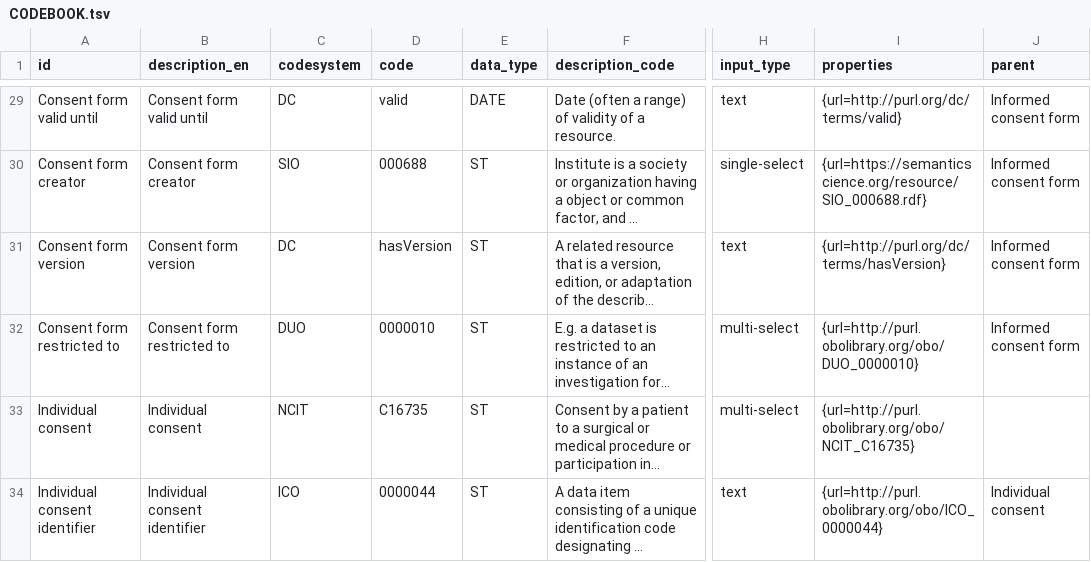
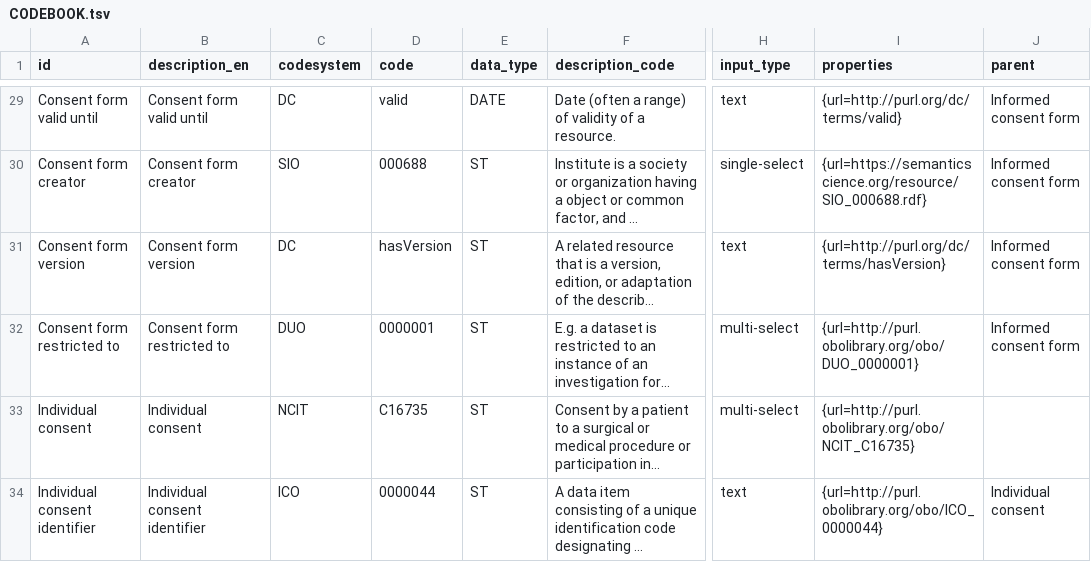
Before and after one commit to fairgenomes/fairgenomes-semantic-model, a TSV file: transformation-output/art-decor/CODEBOOK.tsv, drawn as a sheet; only a part is shown, gaps mark what is left out; long unchanged cells end in …; the diff names each change by its address in the sheet, - before the commit and + after, or states it on an @@ line.

Commit message:
Update CODEBOOK.tsv

```diff
--- a/transformation-output/art-decor/CODEBOOK.tsv
+++ b/transformation-output/art-decor/CODEBOOK.tsv
-D32 (code): 0000010
+D32 (code): 0000001
-I32 (properties): {url=http://purl.obolibrary.org/obo/DUO_0000010}
+I32 (properties): {url=http://purl.obolibrary.org/obo/DUO_0000001}
```
